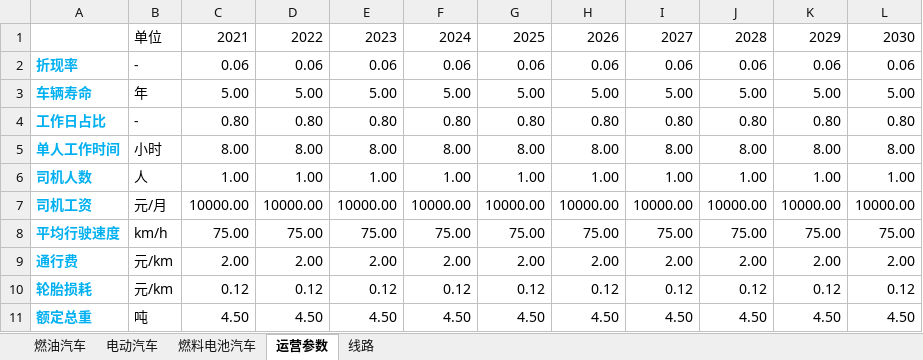
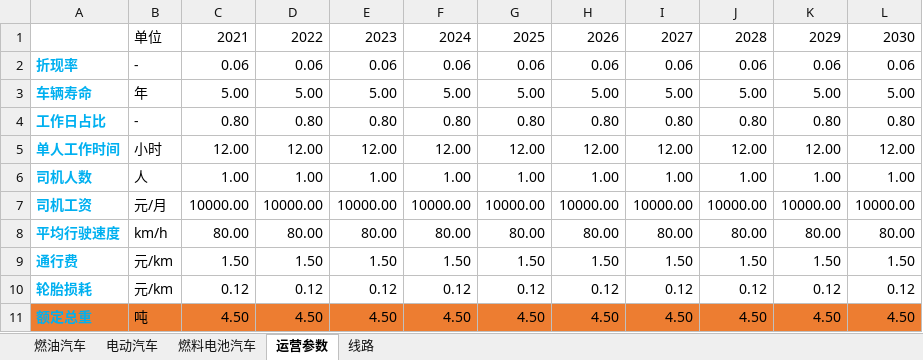
Before and after one commit to linyuantiaohe/Vehicle-LCA-economy, an Excel workbook: data/4.5吨冷链车.xlsx, sheet 运营参数, drawn as a sheet; values as stored, in another font and other column widths than the file's, no borders; the diff names each change by its address in the sheet, - before the commit and + after, or states it on an @@ line.

```diff
--- a/data/4.5吨冷链车.xlsx (sheet 运营参数)
+++ b/data/4.5吨冷链车.xlsx (sheet 运营参数)
-C5: 8.00
+C5: 12.00
-D5: 8.00
+D5: 12.00
-E5: 8.00
+E5: 12.00
-F5: 8.00
+F5: 12.00
-G5: 8.00
+G5: 12.00
-H5: 8.00
+H5: 12.00
-I5: 8.00
+I5: 12.00
-J5: 8.00
+J5: 12.00
-K5: 8.00
+K5: 12.00
-L5: 8.00
+L5: 12.00
-C8: 75.00
+C8: 80.00
-D8: 75.00
+D8: 80.00
-E8: 75.00
+E8: 80.00
-F8: 75.00
+F8: 80.00
-G8: 75.00
+G8: 80.00
-H8: 75.00
+H8: 80.00
-I8: 75.00
+I8: 80.00
-J8: 75.00
+J8: 80.00
-K8: 75.00
+K8: 80.00
-L8: 75.00
+L8: 80.00
-C9: 2.00
+C9: 1.50
-D9: 2.00
+D9: 1.50
-E9: 2.00
+E9: 1.50
-F9: 2.00
+F9: 1.50
-G9: 2.00
+G9: 1.50
-H9: 2.00
+H9: 1.50
-I9: 2.00
+I9: 1.50
-J9: 2.00
+J9: 1.50
-K9: 2.00
+K9: 1.50
-L9: 2.00
+L9: 1.50
-A11:L11 fill: none
+A11:L11 fill: #ED7D31
```
Also changed, not shown: sheet 燃料电池汽车, sheet 电动汽车, sheet 燃油汽车, sheet 线路, data/16吨客车.xlsx, data/18吨栏式车.xlsx, 11 other files.
